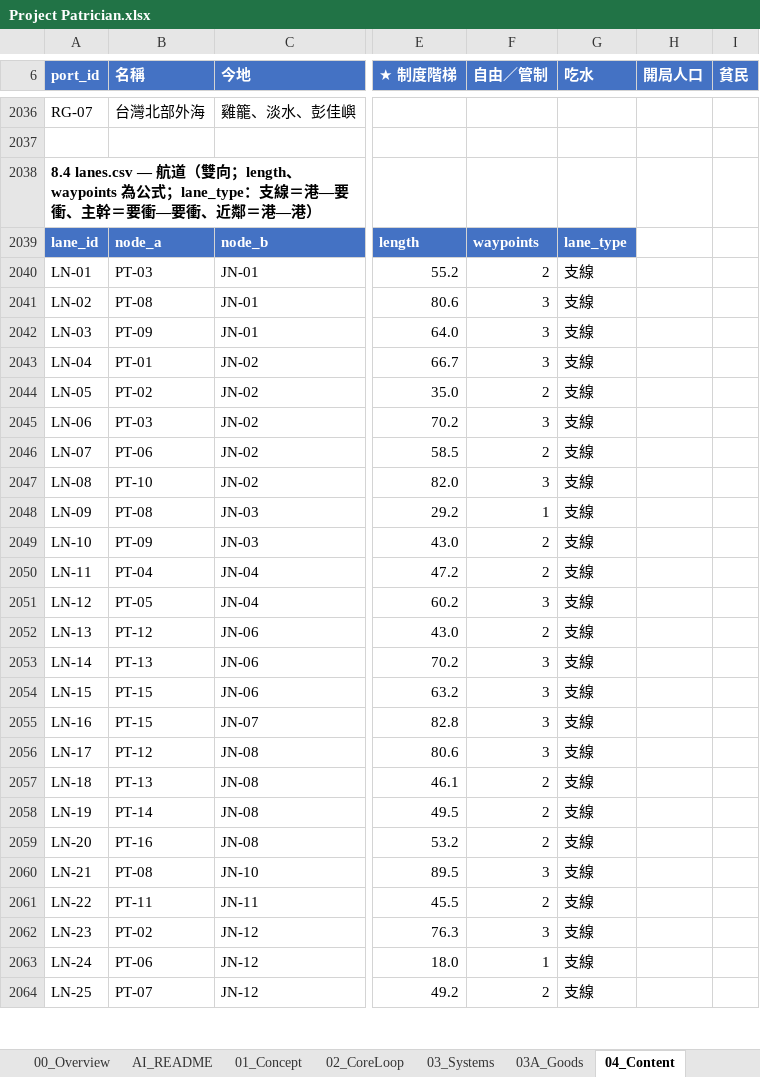
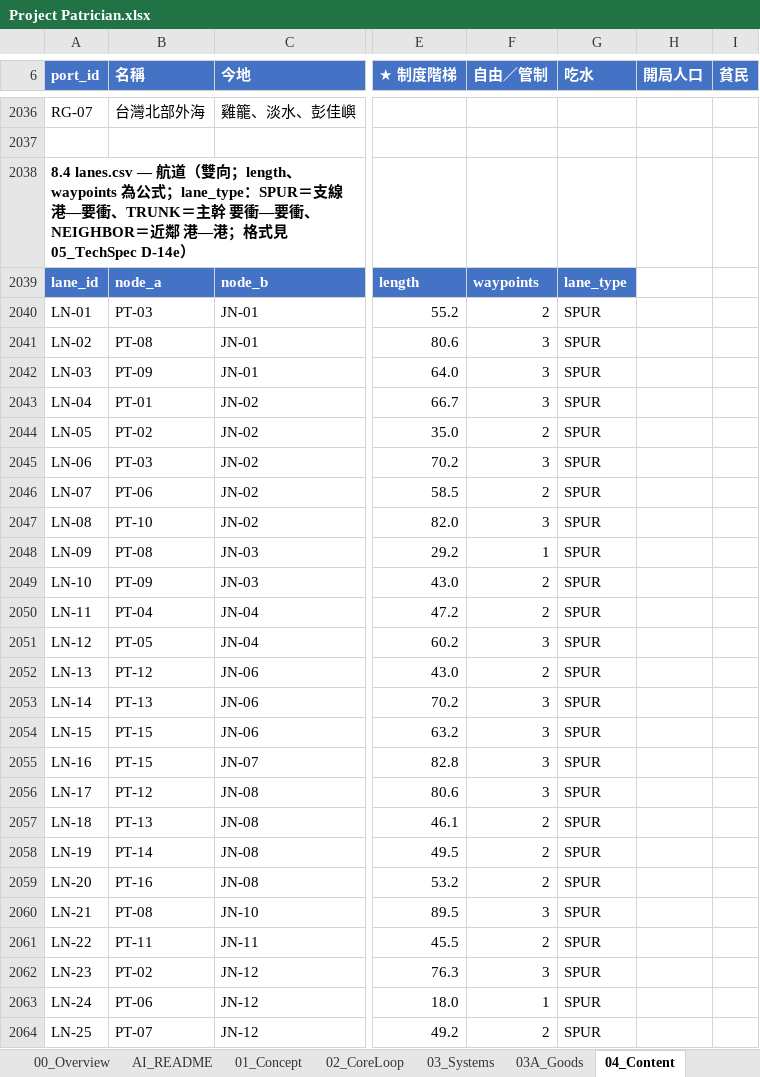
Before and after one commit to wayung0217/Project-Patrician, an Excel workbook: docs/spec/Project Patrician.xlsx, sheet 04_Content, drawn as a sheet; only a part is shown, gaps mark what is left out; values as stored, in another font and other column widths than the file's, no borders; conditional formats not drawn; the diff covers the shown part only; the diff names each change by its address in the sheet, - before the commit and + after, or states it on an @@ line.

Commit message:
20261118-18:34-Update-docs-specs

```diff
--- a/docs/spec/Project Patrician.xlsx (sheet 04_Content)
+++ b/docs/spec/Project Patrician.xlsx (sheet 04_Content)
-A2038 (port_id): …式；lane_type：支線＝港—要衝、主幹＝要衝—要衝、近鄰＝港—港）
+A2038 (port_id): …式；lane_type：SPUR＝支線 港—要衝、TRUNK＝主幹 要衝—要衝、NEIGHBOR＝近鄰 港—港；格式見 05_TechSpec D-14e）
-G2040:G2064 (吃水): 支線
+G2040:G2064 (吃水): SPUR
```
Also changed, not shown: 31 edited cells elsewhere in this sheet, sheet 05_TechSpec, sheet 03_Systems, sheet AI_README, 3 other files.
